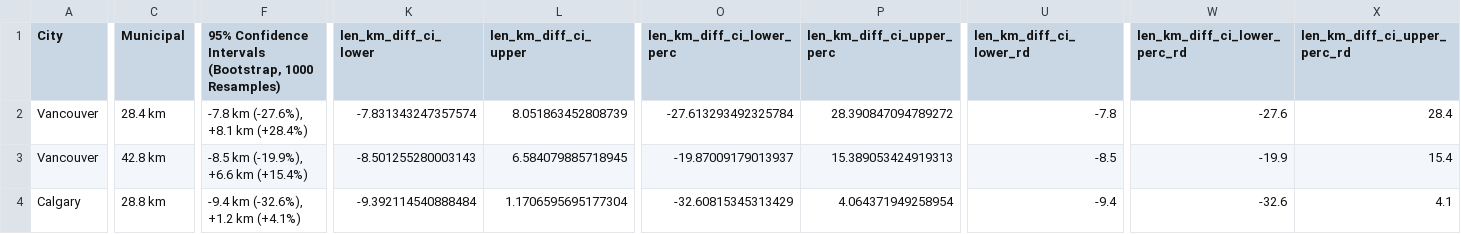
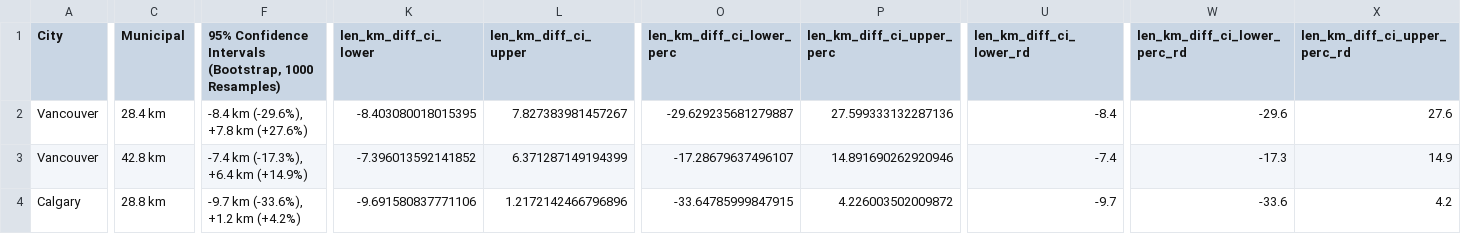
Before and after one commit to rrwen/recovr-infracycle, a CSV file: data/plot/tab-infra.csv, drawn as a sheet; only a part is shown, gaps mark what is left out; the diff covers the shown part only; the diff names each change by its address in the sheet, - before the commit and + after, or states it on an @@ line.

Commit message:
Trying new algorithm for fig2 plot lengths; not correct

```diff
--- a/data/plot/tab-infra.csv
+++ b/data/plot/tab-infra.csv
-F2: -7.8 km (-27.6%), +8.1 km (+28.4%)
+F2: -8.4 km (-29.6%), +7.8 km (+27.6%)
-K2 (len_km_diff_ci_lower): -7.831343247357574
+K2 (len_km_diff_ci_lower): -8.403080018015395
-L2 (len_km_diff_ci_upper): 8.051863452808739
+L2 (len_km_diff_ci_upper): 7.827383981457267
-O2 (len_km_diff_ci_lower_perc): -27.613293492325784
+O2 (len_km_diff_ci_lower_perc): -29.629235681279887
-P2 (len_km_diff_ci_upper_perc): 28.390847094789272
+P2 (len_km_diff_ci_upper_perc): 27.599333132287136
-U2 (len_km_diff_ci_lower_rd): -7.8
+U2 (len_km_diff_ci_lower_rd): -8.4
-W2 (len_km_diff_ci_lower_perc_rd): -27.6
+W2 (len_km_diff_ci_lower_perc_rd): -29.6
-X2 (len_km_diff_ci_upper_perc_rd): 28.4
+X2 (len_km_diff_ci_upper_perc_rd): 27.6
-F3: -8.5 km (-19.9%), +6.6 km (+15.4%)
+F3: -7.4 km (-17.3%), +6.4 km (+14.9%)
-K3 (len_km_diff_ci_lower): -8.501255280003143
+K3 (len_km_diff_ci_lower): -7.396013592141852
-L3 (len_km_diff_ci_upper): 6.584079885718945
+L3 (len_km_diff_ci_upper): 6.371287149194399
-O3 (len_km_diff_ci_lower_perc): -19.87009179013937
+O3 (len_km_diff_ci_lower_perc): -17.28679637496107
-P3 (len_km_diff_ci_upper_perc): 15.389053424919313
+P3 (len_km_diff_ci_upper_perc): 14.891690262920946
-U3 (len_km_diff_ci_lower_rd): -8.5
+U3 (len_km_diff_ci_lower_rd): -7.4
-W3 (len_km_diff_ci_lower_perc_rd): -19.9
+W3 (len_km_diff_ci_lower_perc_rd): -17.3
-X3 (len_km_diff_ci_upper_perc_rd): 15.4
+X3 (len_km_diff_ci_upper_perc_rd): 14.9
-F4: -9.4 km (-32.6%), +1.2 km (+4.1%)
+F4: -9.7 km (-33.6%), +1.2 km (+4.2%)
-K4 (len_km_diff_ci_lower): -9.392114540888484
+K4 (len_km_diff_ci_lower): -9.691580837771106
-L4 (len_km_diff_ci_upper): 1.1706595695177304
+L4 (len_km_diff_ci_upper): 1.2172142466796896
-O4 (len_km_diff_ci_lower_perc): -32.60815345313429
+O4 (len_km_diff_ci_lower_perc): -33.64785999847915
-P4 (len_km_diff_ci_upper_perc): 4.064371949258954
+P4 (len_km_diff_ci_upper_perc): 4.226003502009872
-U4 (len_km_diff_ci_lower_rd): -9.4
+U4 (len_km_diff_ci_lower_rd): -9.7
-W4 (len_km_diff_ci_lower_perc_rd): -32.6
+W4 (len_km_diff_ci_lower_perc_rd): -33.6
-X4 (len_km_diff_ci_upper_perc_rd): 4.1
+X4 (len_km_diff_ci_upper_perc_rd): 4.2
```
Also changed, not shown: 29 edited cells elsewhere in this file, 24 other files.
